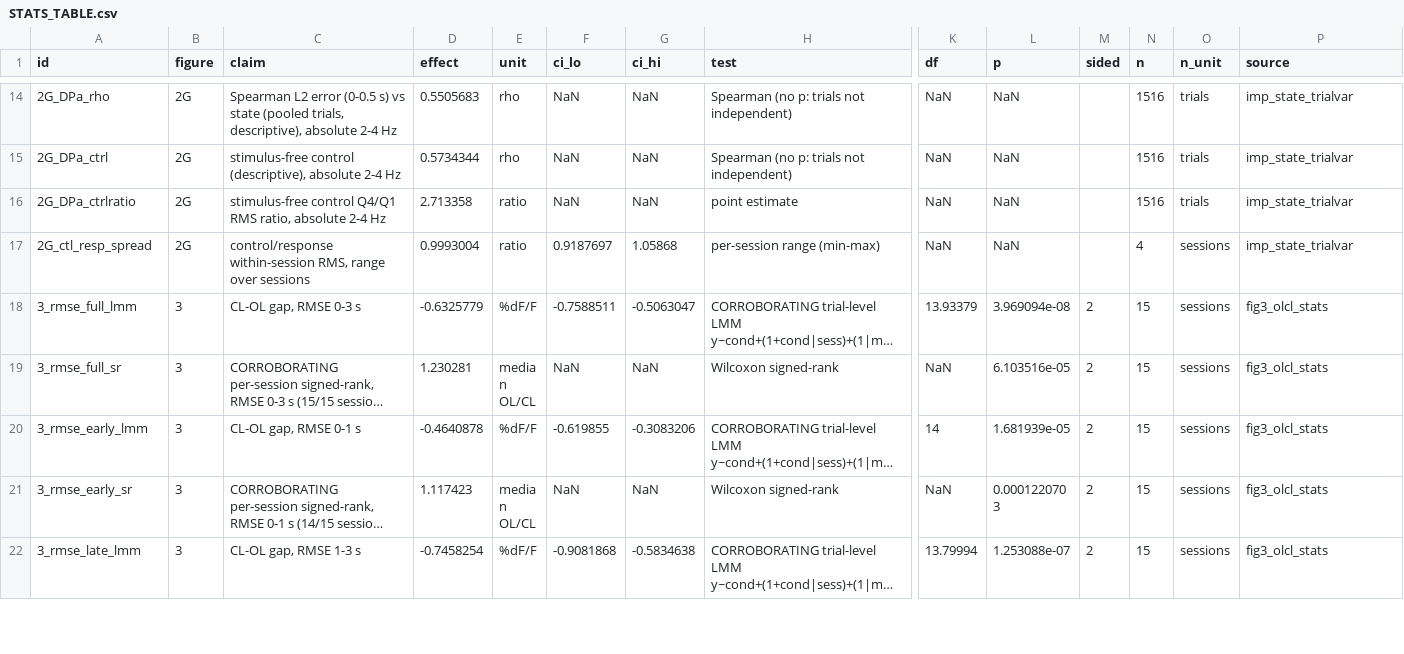
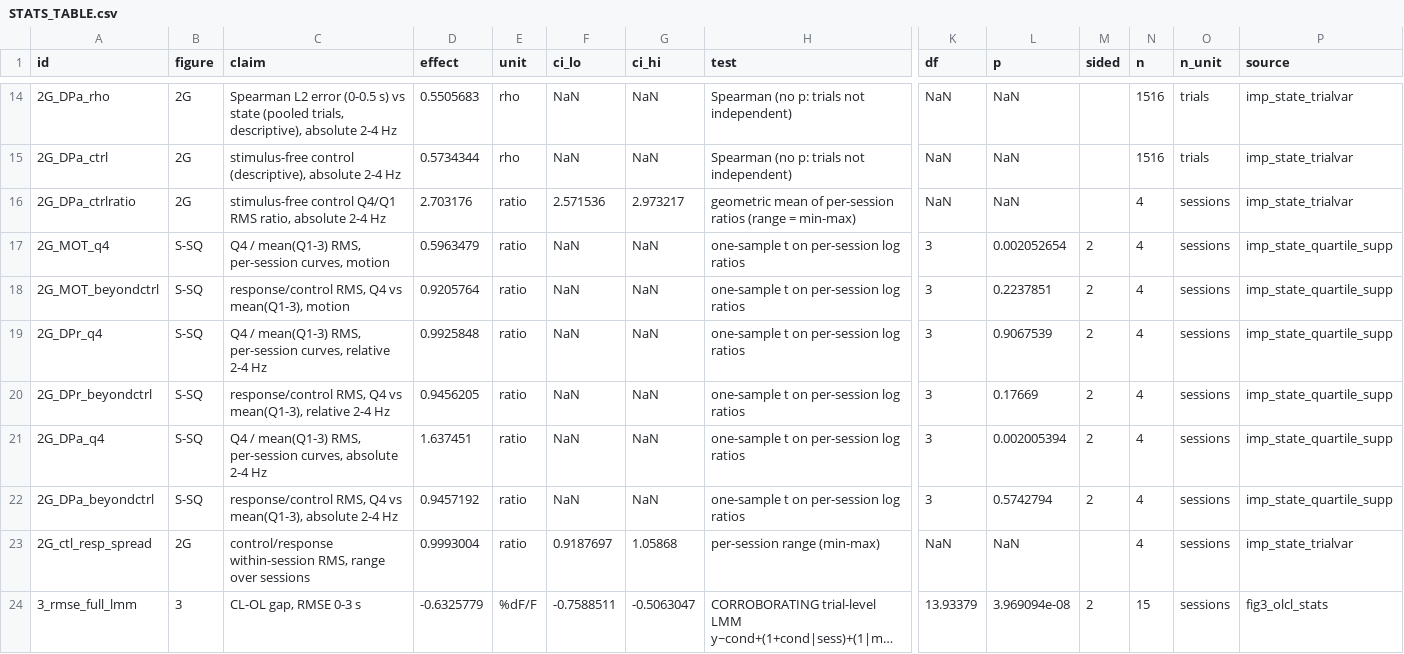
Before and after one commit to smartadi/closedloopOpto, a CSV file: paper-writing/STATS_TABLE.csv, drawn as a sheet; only a part is shown, gaps mark what is left out; the shorter side is filled out with more unchanged rows; long unchanged cells end in …; rows hold the shown columns only; the diff covers the shown part only; the diff names each change by its address in the sheet, - before the commit and + after, or states it on an @@ line.

```diff
--- a/paper-writing/STATS_TABLE.csv
+++ b/paper-writing/STATS_TABLE.csv
-D16 (effect): 2.713358
+D16 (effect): 2.703176
-F16 (ci_lo): NaN
+F16 (ci_lo): 2.571536
-G16 (ci_hi): NaN
+G16 (ci_hi): 2.973217
-H16 (test): point estimate
+H16 (test): geometric mean of per-session ratios (range = min-max)
-N16 (n): 1516
+N16 (n): 4
-O16 (n_unit): trials
+O16 (n_unit): sessions
+row 17: 2G_MOT_q4 | S-SQ | Q4 / mean(Q1-3) RMS, per-session curves, motion | 0.5963479 | ratio | NaN | NaN | one-sample t on per-session log ratios | 3 | 0.002052654 | 2 | 4 | sessions | imp_state_quartile_supp
+row 18: 2G_MOT_beyondctrl | S-SQ | response/control RMS, Q4 vs mean(Q1-3), motion | 0.9205764 | ratio | NaN | NaN | one-sample t on per-session log ratios | 3 | 0.2237851 | 2 | 4 | sessions | imp_state_quartile_supp
+row 19: 2G_DPr_q4 | S-SQ | Q4 / mean(Q1-3) RMS, per-session curves, relative 2-4 Hz | 0.9925848 | ratio | NaN | NaN | one-sample t on per-session log ratios | 3 | 0.9067539 | 2 | 4 | sessions | imp_state_quartile_supp
+row 20: 2G_DPr_beyondctrl | S-SQ | response/control RMS, Q4 vs mean(Q1-3), relative 2-4 Hz | 0.9456205 | ratio | NaN | NaN | one-sample t on per-session log ratios | 3 | 0.17669 | 2 | 4 | sessions | imp_state_quartile_supp
+row 21: 2G_DPa_q4 | S-SQ | Q4 / mean(Q1-3) RMS, per-session curves, absolute 2-4 Hz | 1.637451 | ratio | NaN | NaN | one-sample t on per-session log ratios | 3 | 0.002005394 | 2 | 4 | sessions | imp_state_quartile_supp
+row 22: 2G_DPa_beyondctrl | S-SQ | response/control RMS, Q4 vs mean(Q1-3), absolute 2-4 Hz | 0.9457192 | ratio | NaN | NaN | one-sample t on per-session log ratios | 3 | 0.5742794 | 2 | 4 | sessions | imp_state_quartile_supp
```
Also changed, not shown: 33 edited cells elsewhere in this file, 5 other files.
